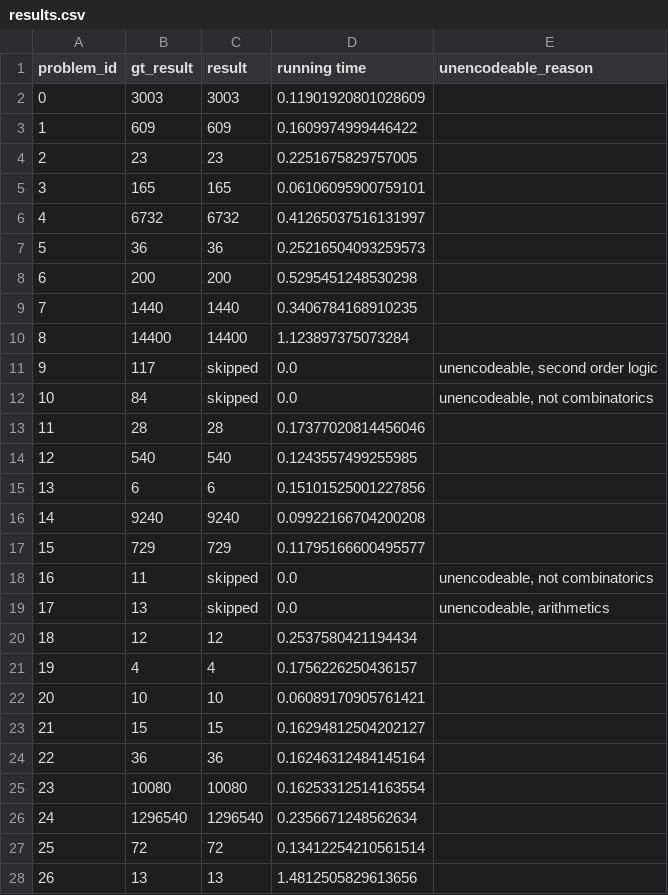
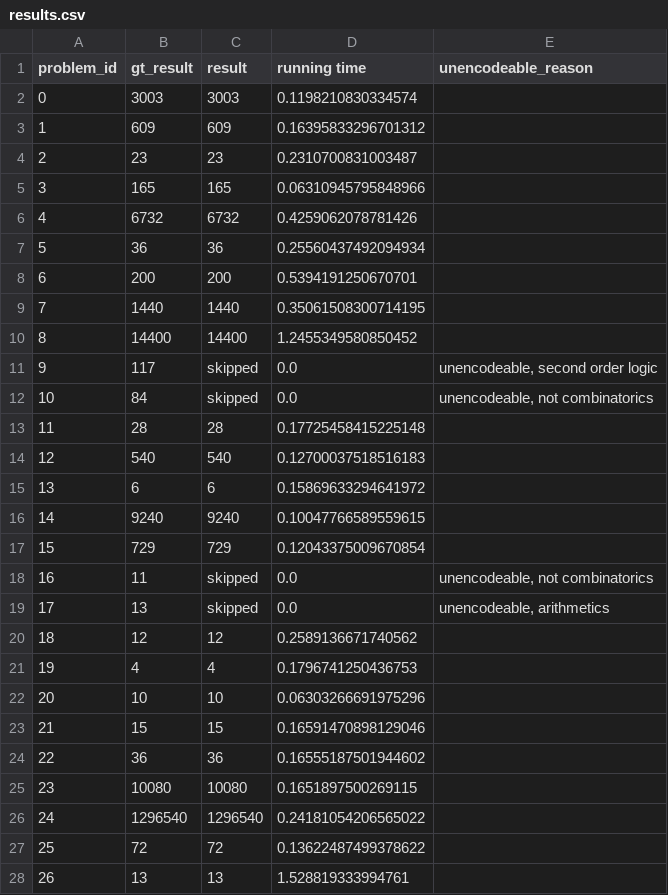
Before and after one commit to lucienwang1009/cofola, a CSV file: results.csv, drawn as a sheet; only a part is shown; the diff covers the shown part only.

Commit message:
docs: update results.csv with refactored codebase

```diff
--- a/results.csv
+++ b/results.csv
@@ -1,28 +1,28 @@
 problem_id,gt_result,result,running time,unencodeable_reason
-0,3003,3003,0.11901920801028609,
-1,609,609,0.1609974999446422,
-2,23,23,0.2251675829757005,
-3,165,165,0.06106095900759101,
-4,6732,6732,0.41265037516131997,
-5,36,36,0.25216504093259573,
-6,200,200,0.5295451248530298,
-7,1440,1440,0.3406784168910235,
-8,14400,14400,1.123897375073284,
+0,3003,3003,0.1198210830334574,
+1,609,609,0.16395833296701312,
+2,23,23,0.2310700831003487,
+3,165,165,0.06310945795848966,
+4,6732,6732,0.4259062078781426,
+5,36,36,0.25560437492094934,
+6,200,200,0.5394191250670701,
+7,1440,1440,0.35061508300714195,
+8,14400,14400,1.2455349580850452,
 9,117,skipped,0.0,"unencodeable, second order logic"
 10,84,skipped,0.0,"unencodeable, not combinatorics"
-11,28,28,0.17377020814456046,
-12,540,540,0.1243557499255985,
-13,6,6,0.15101525001227856,
-14,9240,9240,0.09922166704200208,
-15,729,729,0.11795166600495577,
+11,28,28,0.17725458415225148,
+12,540,540,0.12700037518516183,
+13,6,6,0.15869633294641972,
+14,9240,9240,0.10047766589559615,
+15,729,729,0.12043375009670854,
 16,11,skipped,0.0,"unencodeable, not combinatorics"
 17,13,skipped,0.0,"unencodeable, arithmetics"
-18,12,12,0.2537580421194434,
-19,4,4,0.1756226250436157,
-20,10,10,0.06089170905761421,
-21,15,15,0.16294812504202127,
-22,36,36,0.16246312484145164,
-23,10080,10080,0.16253312514163554,
-24,1296540,1296540,0.2356671248562634,
-25,72,72,0.13412254210561514,
-26,13,13,1.4812505829613656,
+18,12,12,0.2589136671740562,
+19,4,4,0.1796741250436753,
+20,10,10,0.06303266691975296,
+21,15,15,0.16591470898129046,
+22,36,36,0.16555187501944602,
+23,10080,10080,0.1651897500269115,
+24,1296540,1296540,0.24181054206565022,
+25,72,72,0.13622487499378622,
+26,13,13,1.528819333994761,
```
Also changed, not shown: 128 edited cells elsewhere in this file.
